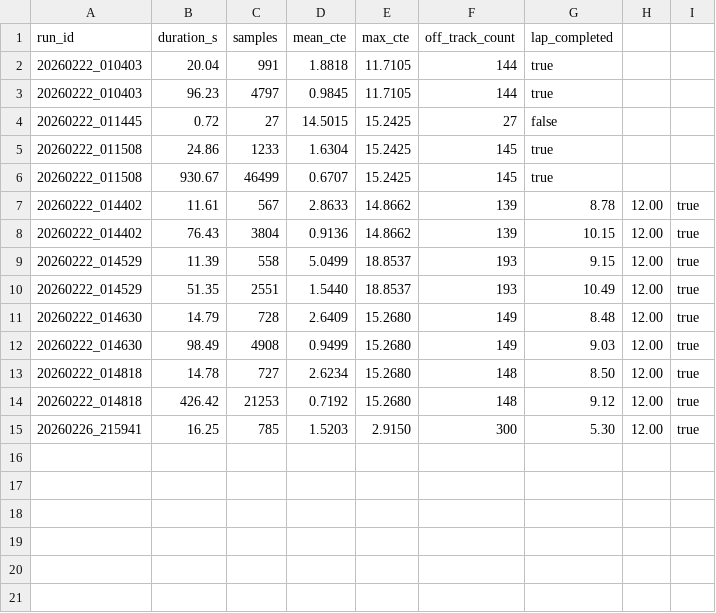
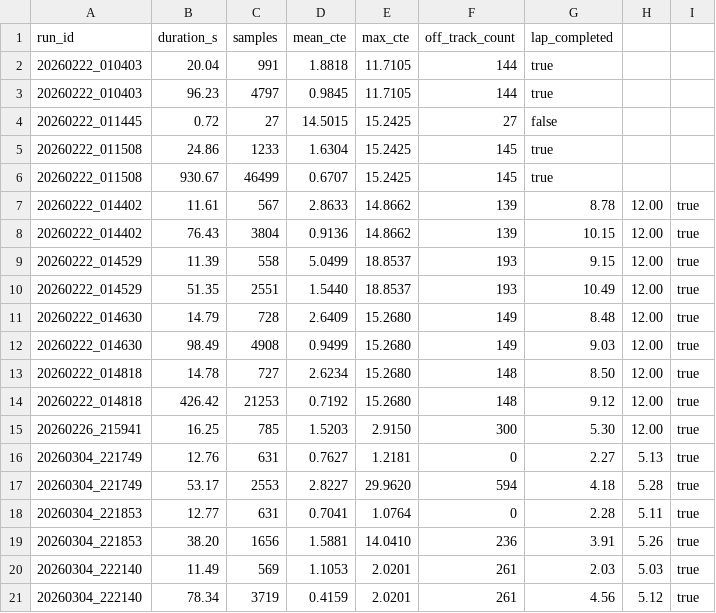
Before and after one commit to LonghornRacingElectric/lhre-2026, a CSV file: autonomy/ros2/data/metrics.csv, drawn as a sheet.

Commit message:
Fix for runner script track type passthrough

```diff
--- a/autonomy/ros2/data/metrics.csv
+++ b/autonomy/ros2/data/metrics.csv
@@ -15 +15,7 @@ run_id,duration_s,samples,mean_cte,max_cte,off_track_count,lap_completed
 20260226_215941,16.25,785,1.5203,2.9150,300,5.30,12.00,true
+20260304_221749,12.76,631,0.7627,1.2181,0,2.27,5.13,true
+20260304_221749,53.17,2553,2.8227,29.9620,594,4.18,5.28,true
+20260304_221853,12.77,631,0.7041,1.0764,0,2.28,5.11,true
+20260304_221853,38.20,1656,1.5881,14.0410,236,3.91,5.26,true
+20260304_222140,11.49,569,1.1053,2.0201,261,2.03,5.03,true
+20260304_222140,78.34,3719,0.4159,2.0201,261,4.56,5.12,true
```
Also changed, not shown: 1 other file.
